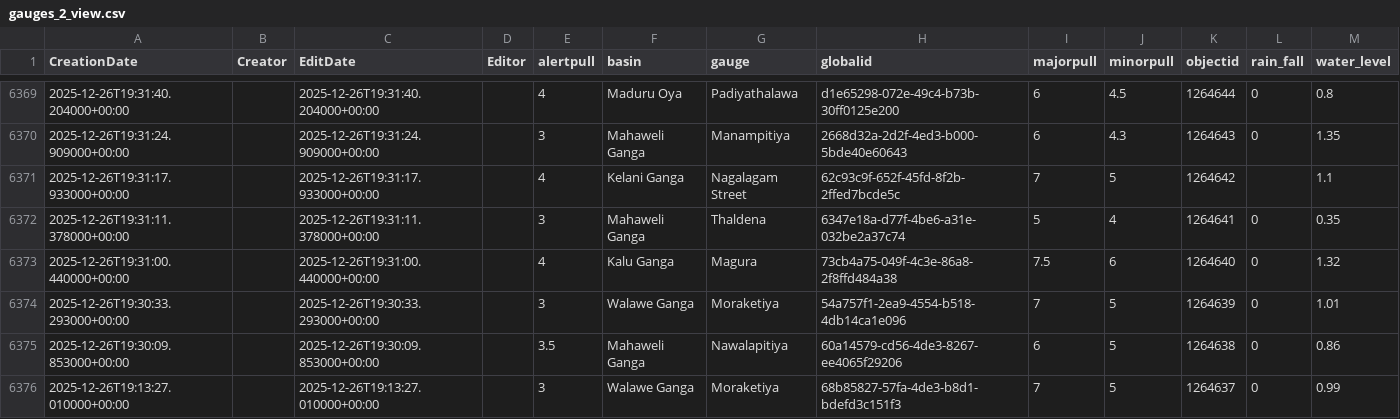
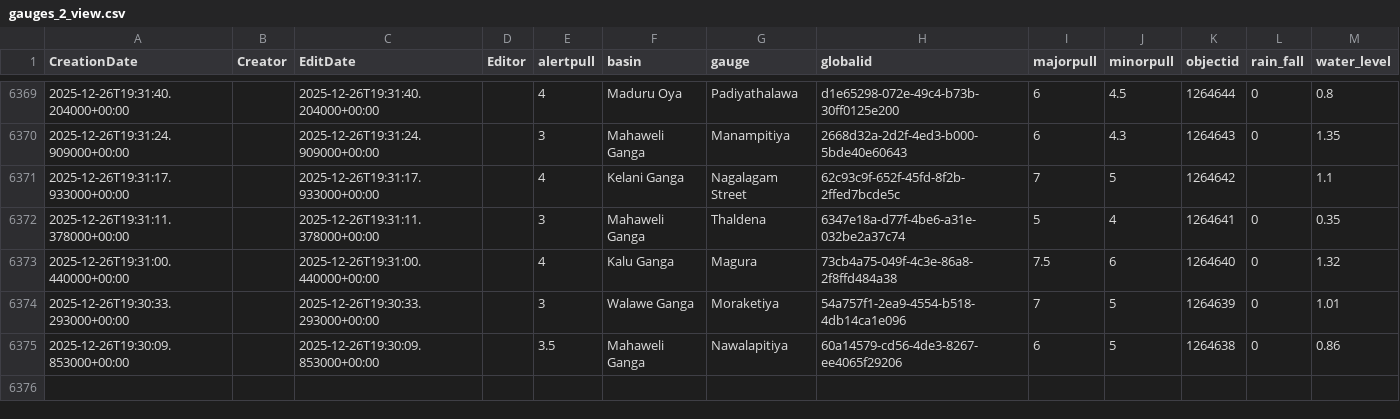
Before and after one commit to enigmazero-net/rise-lk-flood-data, a CSV file: data/gauges_2_view.csv, drawn as a sheet; only a part is shown, gaps mark what is left out; the diff names each change by its address in the sheet, - before the commit and + after, or states it on an @@ line.

```diff
--- a/data/gauges_2_view.csv
+++ b/data/gauges_2_view.csv
-row 6376: 2025-12-26T19:13:27.010000+00:00 |  | 2025-12-26T19:13:27.010000+00:00 |  | 3 | Walawe Ganga | Moraketiya | 68b85827-57fa-4de3-b8d1-bdefd3c151f3 | 7 | 5 | 1264637 | 0 | 0.99
```
Also changed, not shown: 1 other file.
